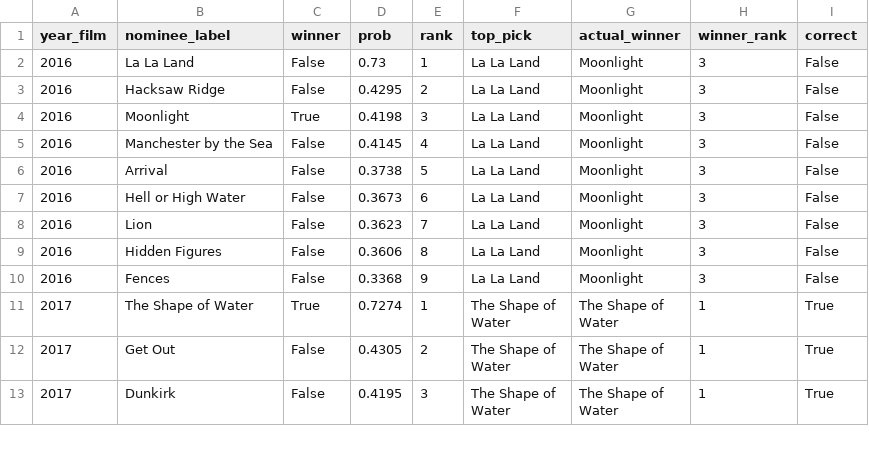
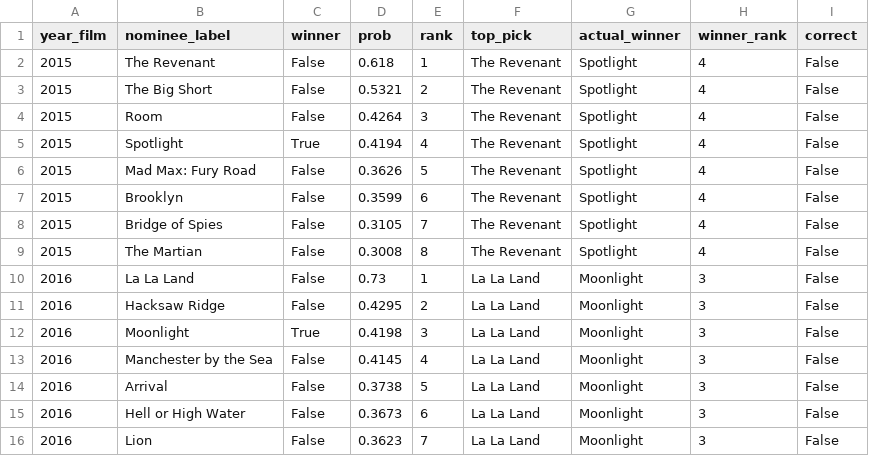
Before and after one commit to SteveHedden/fckg, a CSV file: data/reports/oscars/best_picture/backcast_results.csv, drawn as a sheet; only a part is shown; the shorter side is filled out with more unchanged rows.

```diff
--- a/data/reports/oscars/best_picture/backcast_results.csv
+++ b/data/reports/oscars/best_picture/backcast_results.csv
@@ -1,2 +1,10 @@
 year_film,nominee_label,winner,prob,rank,top_pick,actual_winner,winner_rank,correct
+2015,The Revenant,False,0.618,1,The Revenant,Spotlight,4,False
+2015,The Big Short,False,0.5321,2,The Revenant,Spotlight,4,False
+2015,Room,False,0.4264,3,The Revenant,Spotlight,4,False
+2015,Spotlight,True,0.4194,4,The Revenant,Spotlight,4,False
+2015,Mad Max: Fury Road,False,0.3626,5,The Revenant,Spotlight,4,False
+2015,Brooklyn,False,0.3599,6,The Revenant,Spotlight,4,False
+2015,Bridge of Spies,False,0.3105,7,The Revenant,Spotlight,4,False
+2015,The Martian,False,0.3008,8,The Revenant,Spotlight,4,False
 2016,La La Land,False,0.73,1,La La Land,Moonlight,3,False
```
Also changed, not shown: data/reports/oscars/best_picture/feature_importance.csv, data/reports/oscars/costume_design/backcast_results.csv, 21 other files.
